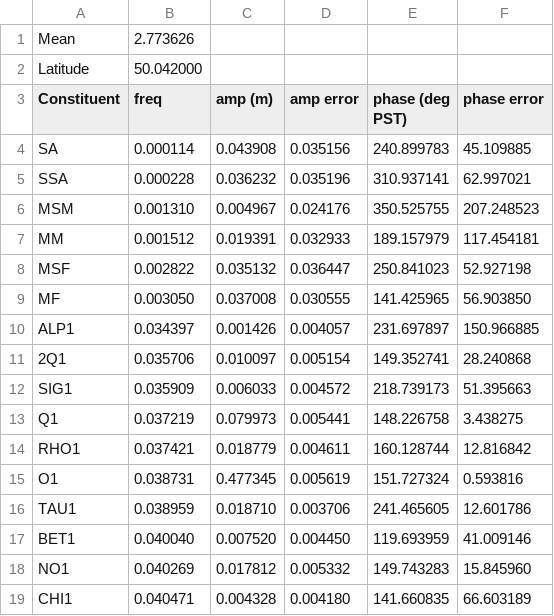
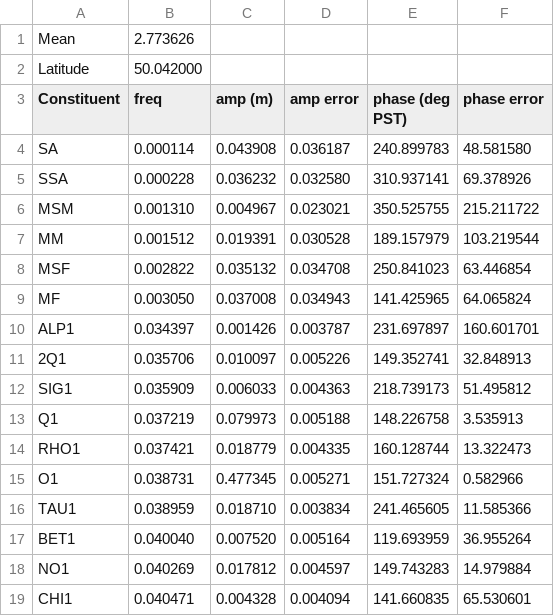
Before and after one commit to SalishSeaCast/analysis, a CSV file: Nancy/tides/Campbell River_harmonics_31-Dec-2012_02-Jan-2014.csv, drawn as a sheet; only a part is shown; the diff covers the shown part only.

Commit message:
Tidal predictions extended into 2015. Harmonics still calculated with 2013 time series.

```diff
--- a/Nancy/tides/Campbell River_harmonics_31-Dec-2012_02-Jan-2014.csv
+++ b/Nancy/tides/Campbell River_harmonics_31-Dec-2012_02-Jan-2014.csv
@@ -3,17 +3,17 @@ Latitude 	50.042000
 Constituent 	 freq 	 amp (m) 	 amp error 	 phase (deg PST) 	 phase error
-SA   	 0.000114	 0.043908	 0.035156	 240.899783	 45.109885
-SSA  	 0.000228	 0.036232	 0.035196	 310.937141	 62.997021
-MSM  	 0.001310	 0.004967	 0.024176	 350.525755	 207.248523
-MM   	 0.001512	 0.019391	 0.032933	 189.157979	 117.454181
-MSF  	 0.002822	 0.035132	 0.036447	 250.841023	 52.927198
-MF   	 0.003050	 0.037008	 0.030555	 141.425965	 56.903850
-ALP1 	 0.034397	 0.001426	 0.004057	 231.697897	 150.966885
-2Q1  	 0.035706	 0.010097	 0.005154	 149.352741	 28.240868
-SIG1 	 0.035909	 0.006033	 0.004572	 218.739173	 51.395663
-Q1   	 0.037219	 0.079973	 0.005441	 148.226758	 3.438275
-RHO1 	 0.037421	 0.018779	 0.004611	 160.128744	 12.816842
-O1   	 0.038731	 0.477345	 0.005619	 151.727324	 0.593816
-TAU1 	 0.038959	 0.018710	 0.003706	 241.465605	 12.601786
-BET1 	 0.040040	 0.007520	 0.004450	 119.693959	 41.009146
-NO1  	 0.040269	 0.017812	 0.005332	 149.743283	 15.845960
-CHI1 	 0.040471	 0.004328	 0.004180	 141.660835	 66.603189
+SA   	 0.000114	 0.043908	 0.036187	 240.899783	 48.581580
+SSA  	 0.000228	 0.036232	 0.032580	 310.937141	 69.378926
+MSM  	 0.001310	 0.004967	 0.023021	 350.525755	 215.211722
+MM   	 0.001512	 0.019391	 0.030528	 189.157979	 103.219544
+MSF  	 0.002822	 0.035132	 0.034708	 250.841023	 63.446854
+MF   	 0.003050	 0.037008	 0.034943	 141.425965	 64.065824
+ALP1 	 0.034397	 0.001426	 0.003787	 231.697897	 160.601701
+2Q1  	 0.035706	 0.010097	 0.005226	 149.352741	 32.848913
+SIG1 	 0.035909	 0.006033	 0.004363	 218.739173	 51.495812
+Q1   	 0.037219	 0.079973	 0.005188	 148.226758	 3.535913
+RHO1 	 0.037421	 0.018779	 0.004335	 160.128744	 13.322473
+O1   	 0.038731	 0.477345	 0.005271	 151.727324	 0.582966
+TAU1 	 0.038959	 0.018710	 0.003834	 241.465605	 11.585366
+BET1 	 0.040040	 0.007520	 0.005164	 119.693959	 36.955264
+NO1  	 0.040269	 0.017812	 0.004597	 149.743283	 14.979884
+CHI1 	 0.040471	 0.004328	 0.004094	 141.660835	 65.530601
```
Also changed, not shown: 100 edited cells elsewhere in this file, Nancy/tides/Patricia Bay_harmonics_31-Dec-2012_02-Jan-2014.csv, Nancy/tides/Point Atkinson_harmonics_31-Dec-2012_02-Jan-2014.csv, 6 other files.
